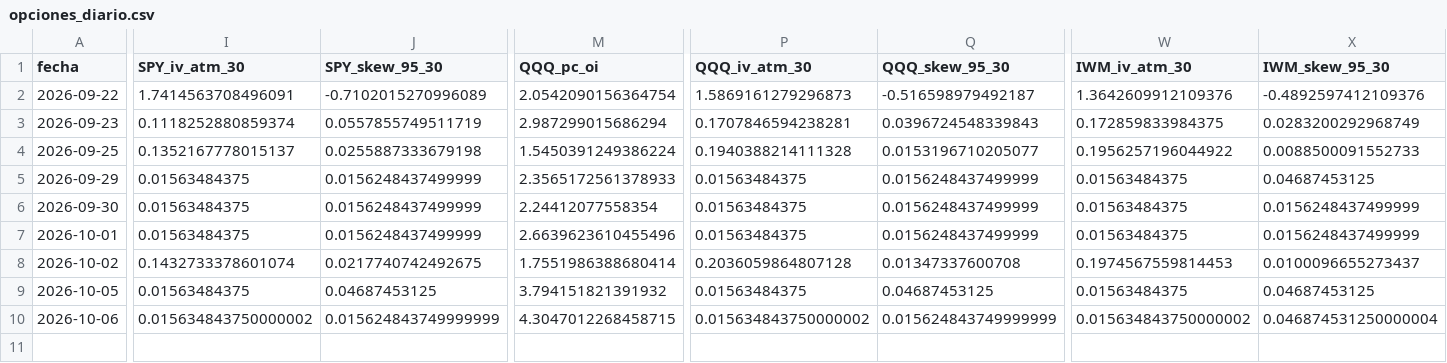
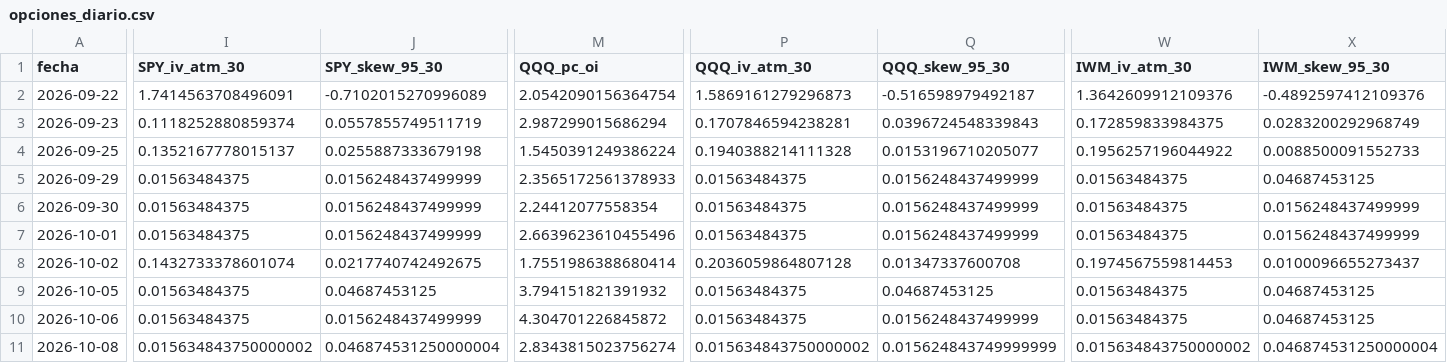
Before and after one commit to jcruzburgos04-ops/Compomercado, a CSV file: opciones_diario.csv, drawn as a sheet; only a part is shown, gaps mark what is left out; rows hold the shown columns only; the diff names each change by its address in the sheet, - before the commit and + after, or states it on an @@ line.

```diff
--- a/opciones_diario.csv
+++ b/opciones_diario.csv
-I10 (SPY_iv_atm_30): 0.015634843750000002
+I10 (SPY_iv_atm_30): 0.01563484375
-J10 (SPY_skew_95_30): 0.015624843749999999
+J10 (SPY_skew_95_30): 0.0156248437499999
-M10 (QQQ_pc_oi): 4.3047012268458715
+M10 (QQQ_pc_oi): 4.304701226845872
-P10 (QQQ_iv_atm_30): 0.015634843750000002
+P10 (QQQ_iv_atm_30): 0.01563484375
-Q10 (QQQ_skew_95_30): 0.015624843749999999
+Q10 (QQQ_skew_95_30): 0.0156248437499999
-W10 (IWM_iv_atm_30): 0.015634843750000002
+W10 (IWM_iv_atm_30): 0.01563484375
-X10 (IWM_skew_95_30): 0.046874531250000004
+X10 (IWM_skew_95_30): 0.04687453125
+row 11: 2026-10-08 | 0.015634843750000002 | 0.046874531250000004 | 2.8343815023756274 | 0.015634843750000002 | 0.015624843749999999 | 0.015634843750000002 | 0.046874531250000004
```
Also changed, not shown: etfs_diario.csv.
